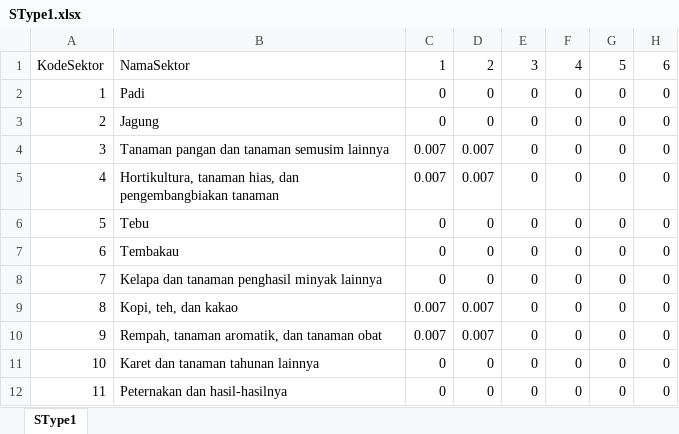
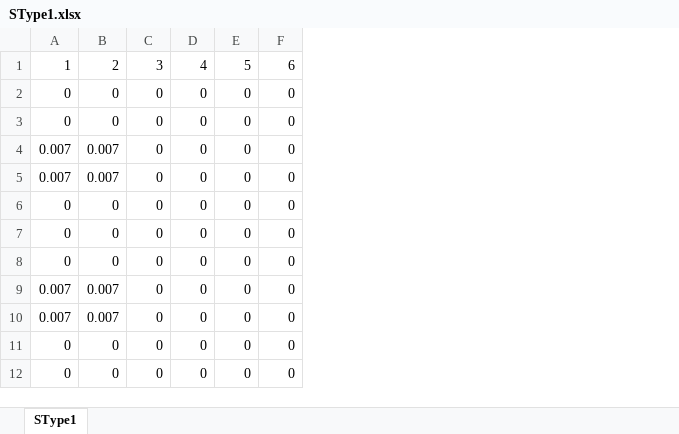
Before and after one commit to dewikiswani/Regional-Economy---Jawa-Tengah, an Excel workbook: Data Input/SType1.xlsx, sheet SType1, drawn as a sheet; only a part is shown; values as stored, in another font and other column widths than the file's, no borders; the diff names each change by its address in the sheet, - before the commit and + after, or states it on an @@ line.

```diff
--- a/Data Input/SType1.xlsx (sheet SType1)
+++ b/Data Input/SType1.xlsx (sheet SType1)
-column A, rows 1-12: KodeSektor | 1 | 2 | 3 | 4 | 5 | 6 | 7 | 8 | 9 | 10 | 11
-column B, rows 1-12: NamaSektor | Padi | Jagung | Tanaman pangan dan tanaman semusim lainnya | Hortikultura, tanaman hias, dan pengembangbiakan tanaman | Tebu | Tembakau | Kelapa dan tanaman penghasil minyak lainnya | Kopi, teh, dan kakao | Rempah, tanaman aromatik, dan tanaman obat | Karet dan tanaman tahunan lainnya | Peternakan dan hasil-hasilnya
```
Also changed, not shown: Data Input/BAU_Lahan.xlsx, Data Input/LAS_Lahan.xlsx, 2 other files.
